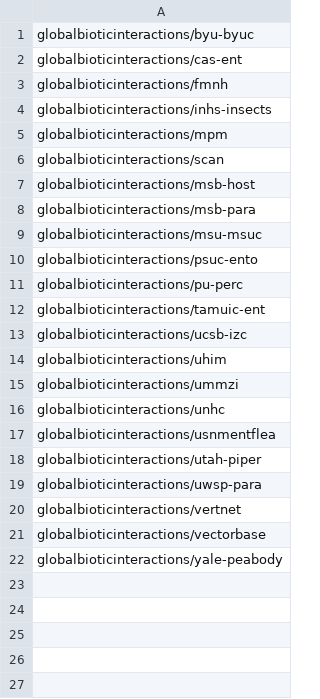
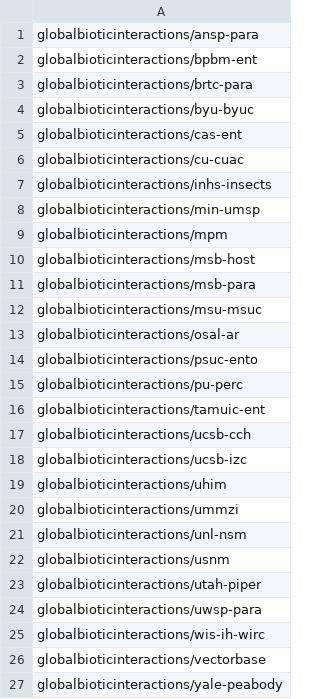
Before and after one commit to ParasiteTracker/tpt-reporting, a TSV file: datasets.tsv, drawn as a sheet.

Commit message:
update datasets to match https://www.globalbioticinteractions.org/parasitetracker/

```diff
--- a/datasets.tsv
+++ b/datasets.tsv
@@ -1,7 +1,10 @@
+globalbioticinteractions/ansp-para
+globalbioticinteractions/bpbm-ent
+globalbioticinteractions/brtc-para
 globalbioticinteractions/byu-byuc
 globalbioticinteractions/cas-ent
-globalbioticinteractions/fmnh
+globalbioticinteractions/cu-cuac
 globalbioticinteractions/inhs-insects
+globalbioticinteractions/min-umsp
 globalbioticinteractions/mpm
-globalbioticinteractions/scan
 globalbioticinteractions/msb-host
@@ -9,2 +12,3 @@ globalbioticinteractions/msb-para
 globalbioticinteractions/msu-msuc
+globalbioticinteractions/osal-ar
 globalbioticinteractions/psuc-ento
@@ -12,2 +16,3 @@ globalbioticinteractions/pu-perc
 globalbioticinteractions/tamuic-ent
+globalbioticinteractions/ucsb-cch
 globalbioticinteractions/ucsb-izc
@@ -15,7 +20,7 @@ globalbioticinteractions/uhim
 globalbioticinteractions/ummzi
-globalbioticinteractions/unhc
-globalbioticinteractions/usnmentflea
+globalbioticinteractions/unl-nsm
+globalbioticinteractions/usnm
 globalbioticinteractions/utah-piper
 globalbioticinteractions/uwsp-para
-globalbioticinteractions/vertnet
+globalbioticinteractions/wis-ih-wirc
 globalbioticinteractions/vectorbase
```
